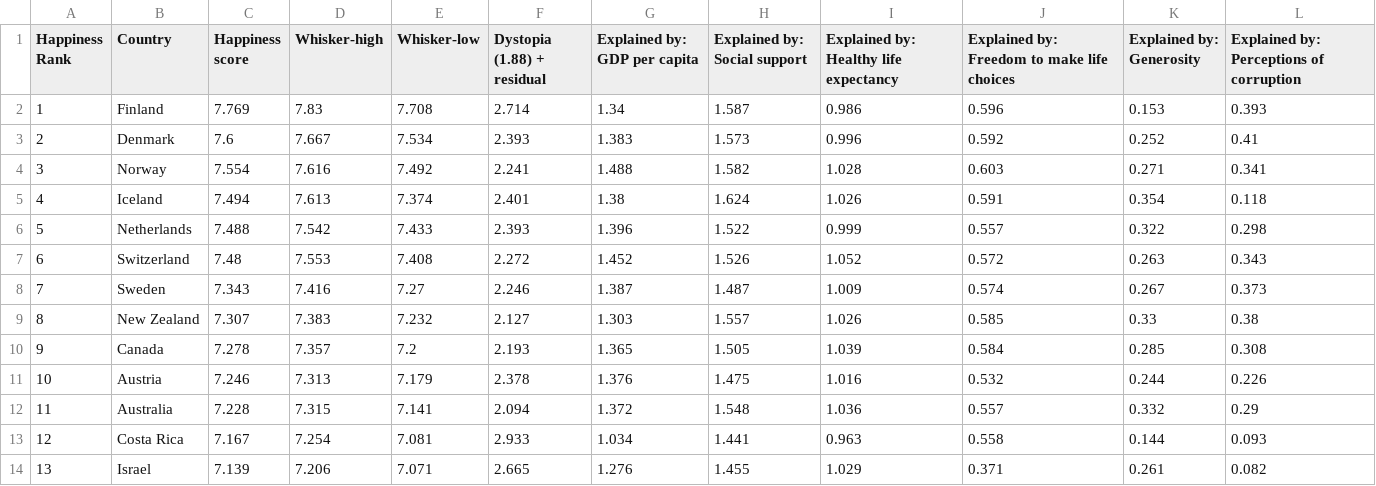
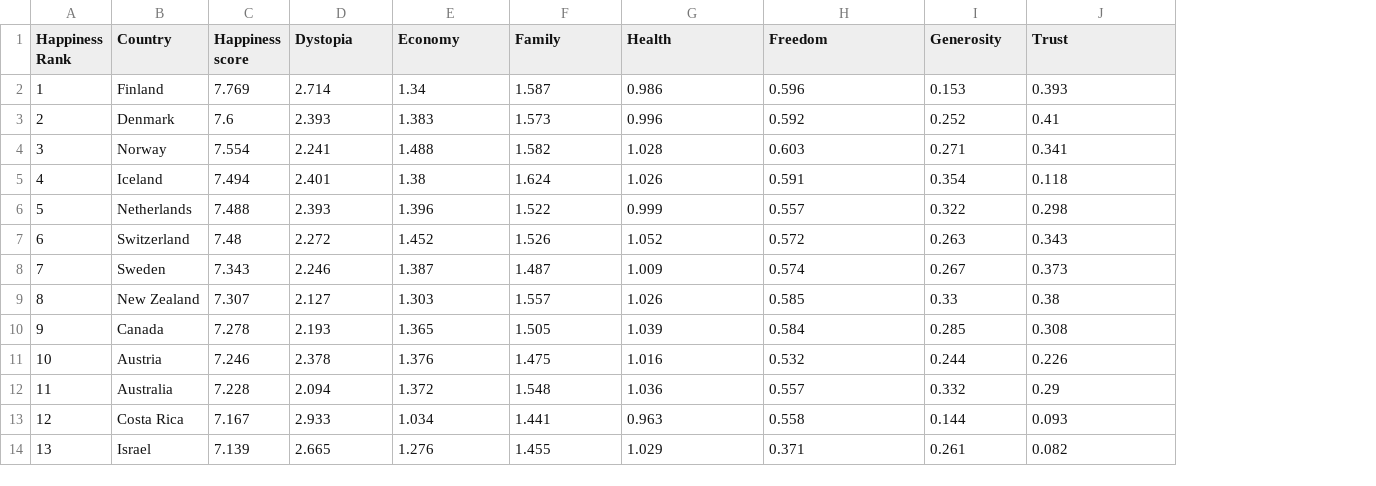
Before and after one commit to jeffrey-chase/Gross_Domestic_Happiness, a CSV file: data/raw_data/2018.csv, drawn as a sheet; only a part is shown; removed rows and columns are numbered as before the commit, all else as after; the diff names each change by its address in the sheet, - before the commit and + after, or states it on an @@ line.

```diff
--- a/data/raw_data/2018.csv
+++ b/data/raw_data/2018.csv
-column D (Whisker-high), rows 2-14: 7.83 | 7.667 | 7.616 | 7.613 | 7.542 | 7.553 | 7.416 | 7.383 | 7.357 | 7.313 | 7.315 | 7.254 | 7.206
-column E (Whisker-low), rows 2-14: 7.708 | 7.534 | 7.492 | 7.374 | 7.433 | 7.408 | 7.27 | 7.232 | 7.2 | 7.179 | 7.141 | 7.081 | 7.071
-D1: Dystopia (1.88) + residual
+D1: Dystopia
-E1: Explained by: GDP per capita
+E1: Economy
-F1: Explained by: Social support
+F1: Family
-G1: Explained by: Healthy life expectancy
+G1: Health
-H1: Explained by: Freedom to make life choices
+H1: Freedom
-I1: Explained by: Generosity
+I1: Generosity
-J1: Explained by: Perceptions of corruption
+J1: Trust
```
Also changed, not shown: data/raw_data/2015.csv, data/raw_data/2016.csv, 2 other files.
